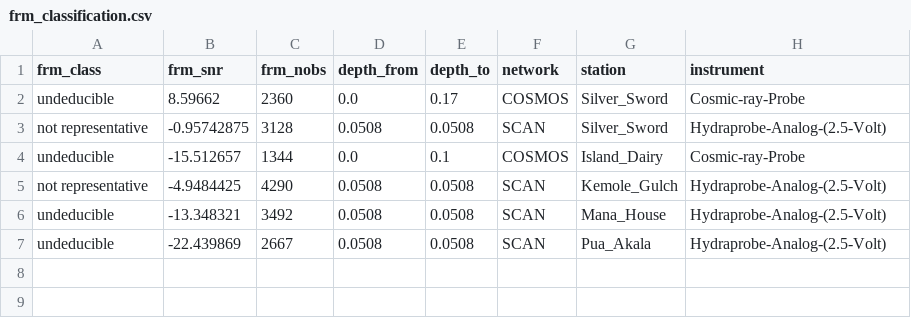
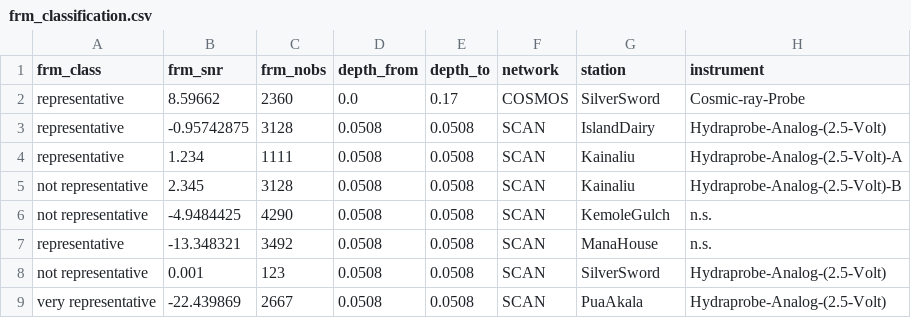
Before and after one commit to awst-austria/qa4sm-testdata, a CSV file: input_data/ISMN/ISMN_TESTDATA_HAWAII/frm_classification.csv, drawn as a sheet.

Commit message:
Update testdata

```diff
--- a/input_data/ISMN/ISMN_TESTDATA_HAWAII/frm_classification.csv
+++ b/input_data/ISMN/ISMN_TESTDATA_HAWAII/frm_classification.csv
@@ -1,7 +1,9 @@
 frm_class;frm_snr;frm_nobs;depth_from;depth_to;network;station;instrument
-undeducible;8.59662;2360;0.0;0.17;COSMOS;Silver_Sword;Cosmic-ray-Probe
-not representative;-0.95742875;3128;0.0508;0.0508;SCAN;Silver_Sword;Hydraprobe-Analog-(2.5-Volt)
-undeducible;-15.512657;1344;0.0;0.1;COSMOS;Island_Dairy;Cosmic-ray-Probe
-not representative;-4.9484425;4290;0.0508;0.0508;SCAN;Kemole_Gulch;Hydraprobe-Analog-(2.5-Volt)
-undeducible;-13.348321;3492;0.0508;0.0508;SCAN;Mana_House;Hydraprobe-Analog-(2.5-Volt)
-undeducible;-22.439869;2667;0.0508;0.0508;SCAN;Pua_Akala;Hydraprobe-Analog-(2.5-Volt)
+representative;8.59662;2360;0.0;0.17;COSMOS;SilverSword;Cosmic-ray-Probe
+representative;-0.95742875;3128;0.0508;0.0508;SCAN;IslandDairy;Hydraprobe-Analog-(2.5-Volt)
+representative;1.234;1111;0.0508;0.0508;SCAN;Kainaliu;Hydraprobe-Analog-(2.5-Volt)-A
+not representative;2.345;3128;0.0508;0.0508;SCAN;Kainaliu;Hydraprobe-Analog-(2.5-Volt)-B
+not representative;-4.9484425;4290;0.0508;0.0508;SCAN;KemoleGulch;n.s.
+representative;-13.348321;3492;0.0508;0.0508;SCAN;ManaHouse;n.s.
+not representative;0.001;123;0.0508;0.0508;SCAN;SilverSword;Hydraprobe-Analog-(2.5-Volt)
+very representative;-22.439869;2667;0.0508;0.0508;SCAN;PuaAkala;Hydraprobe-Analog-(2.5-Volt)
```
Also changed, not shown: 2 other files.
